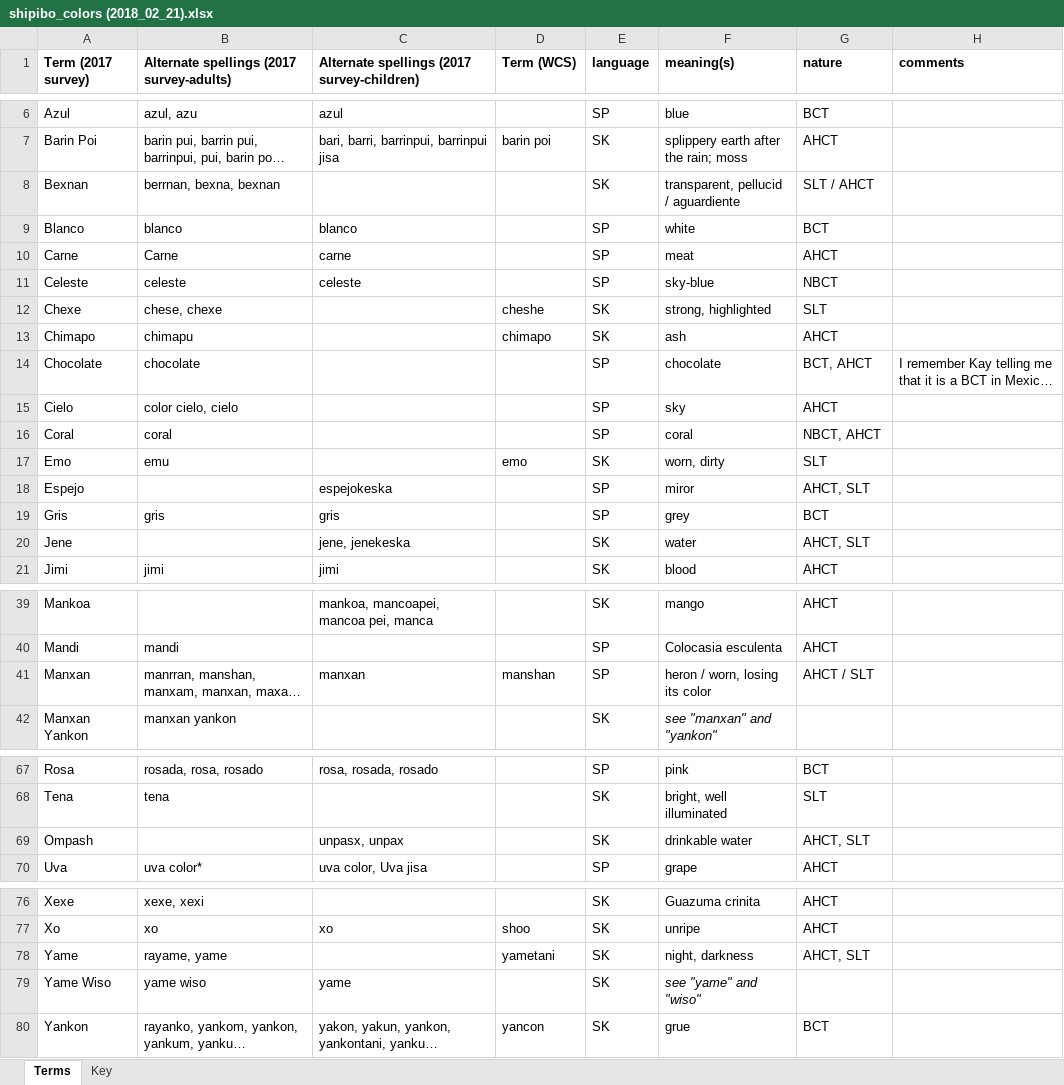
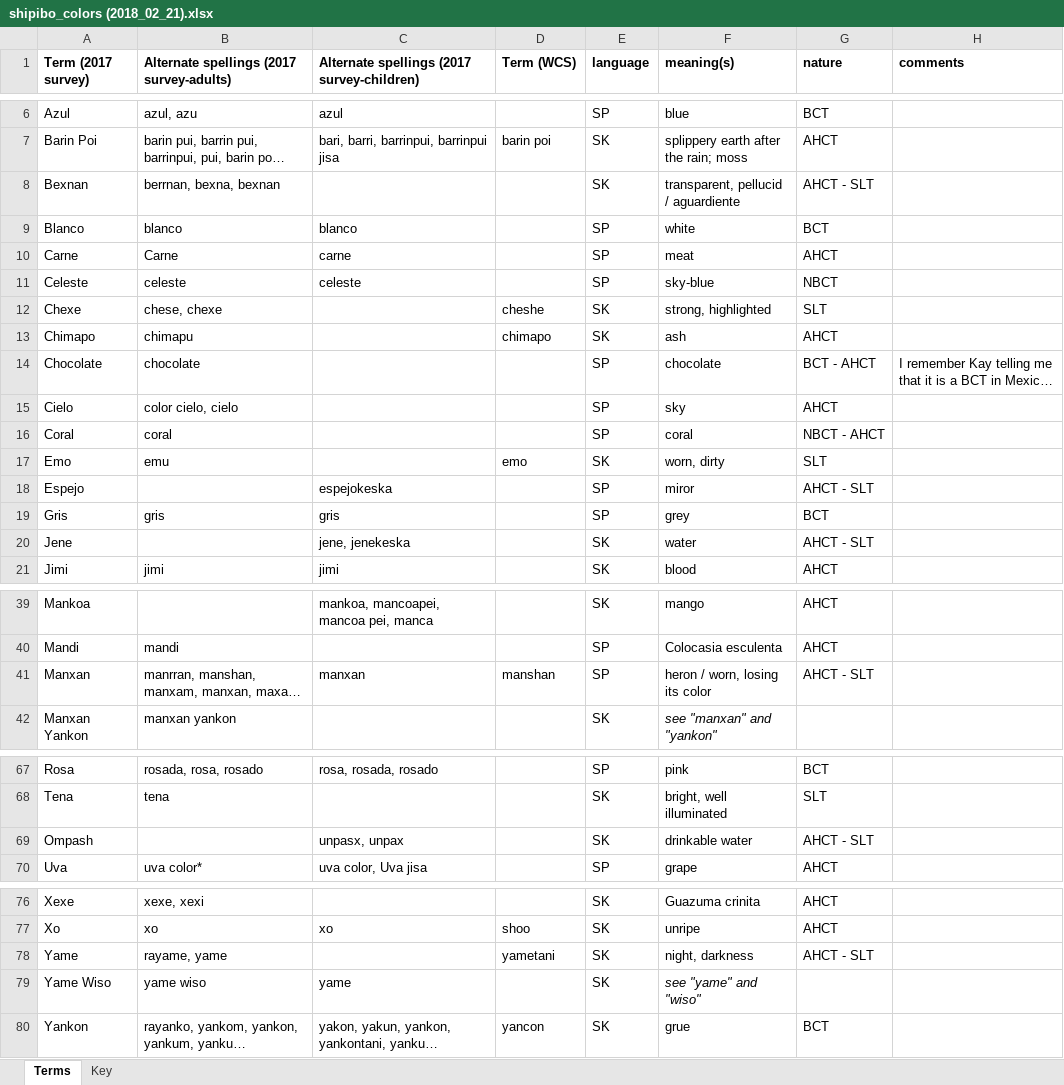
Before and after one commit to langcog/amazon_color, an Excel workbook: data/shipibo_colors (2018_02_21).xlsx, sheet Terms, drawn as a sheet; only a part is shown, gaps mark what is left out; long unchanged cells end in …; values as stored, in another font and other column widths than the file's, no borders; the diff covers the shown part only; the diff names each change by its address in the sheet, - before the commit and + after, or states it on an @@ line.

```diff
--- a/data/shipibo_colors (2018_02_21).xlsx (sheet Terms)
+++ b/data/shipibo_colors (2018_02_21).xlsx (sheet Terms)
-G8 (nature): SLT / AHCT
+G8 (nature): AHCT - SLT
-G14 (nature): BCT, AHCT
+G14 (nature): BCT - AHCT
-G16 (nature): NBCT, AHCT
+G16 (nature): NBCT - AHCT
-G18 (nature): AHCT, SLT
+G18 (nature): AHCT - SLT
-G20 (nature): AHCT, SLT
+G20 (nature): AHCT - SLT
-G41 (nature): AHCT / SLT
+G41 (nature): AHCT - SLT
-G69 (nature): AHCT, SLT
+G69 (nature): AHCT - SLT
-G78 (nature): AHCT, SLT
+G78 (nature): AHCT - SLT
```
Also changed, not shown: 1 edited cell elsewhere in this sheet, 2 other files.
